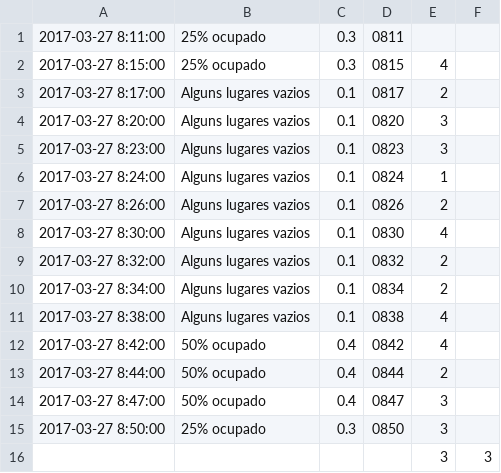
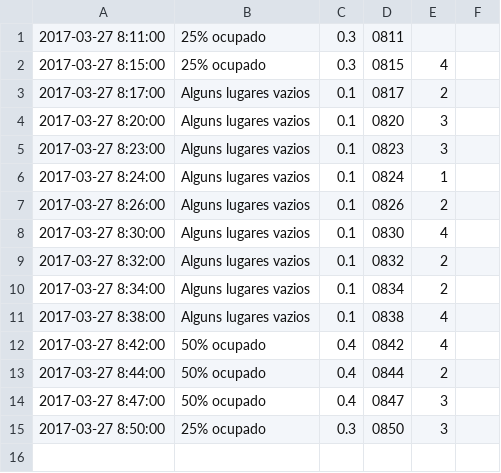
Before and after one commit to hilios/wifi-apc-analysis, a CSV file: data/survey-2017-03-27.csv, drawn as a sheet; the diff names each change by its address in the sheet, - before the commit and + after, or states it on an @@ line.

```diff
--- a/data/survey-2017-03-27.csv
+++ b/data/survey-2017-03-27.csv
-row 16:  |  |  |  | 3 | 3
```
Also changed, not shown: 1 other file.
